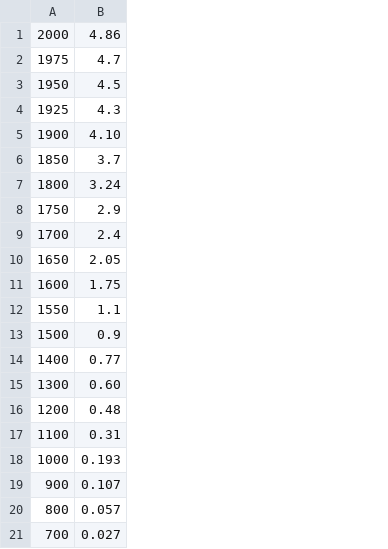
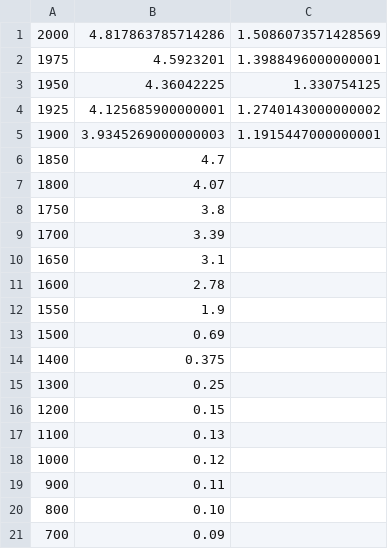
Before and after one commit to bradylowe/Low-Light-PMT-Data-Root-Fit, a CSV file: calibration/pmt3_gain.csv, drawn as a sheet; removed rows and columns are numbered as before the commit, all else as after; the diff names each change by its address in the sheet, - before the commit and + after, or states it on an @@ line.

```diff
--- a/calibration/pmt3_gain.csv
+++ b/calibration/pmt3_gain.csv
-column B, rows 1-21: 4.86 | 4.7 | 4.5 | 4.3 | 4.10 | 3.7 | 3.24 | 2.9 | 2.4 | 2.05 | 1.75 | 1.1 | 0.9 | 0.77 | 0.60 | 0.48 | 0.31 | 0.193 | 0.107 | 0.057 | 0.027
+column B, rows 1-21: 4.817863785714286 | 4.5923201 | 4.36042225 | 4.125685900000001 | 3.9345269000000003 | 4.7 | 4.07 | 3.8 | 3.39 | 3.1 | 2.78 | 1.9 | 0.69 | 0.375 | 0.25 | 0.15 | 0.13 | 0.12 | 0.11 | 0.10 | 0.09
+column C, rows 1-5: 1.5086073571428569 | 1.3988496000000001 | 1.330754125 | 1.2740143000000002 | 1.1915447000000001
```
Also changed, not shown: calibration/pmt3_ll.csv, calibration/pmt4_ll.csv, 14 other files.
